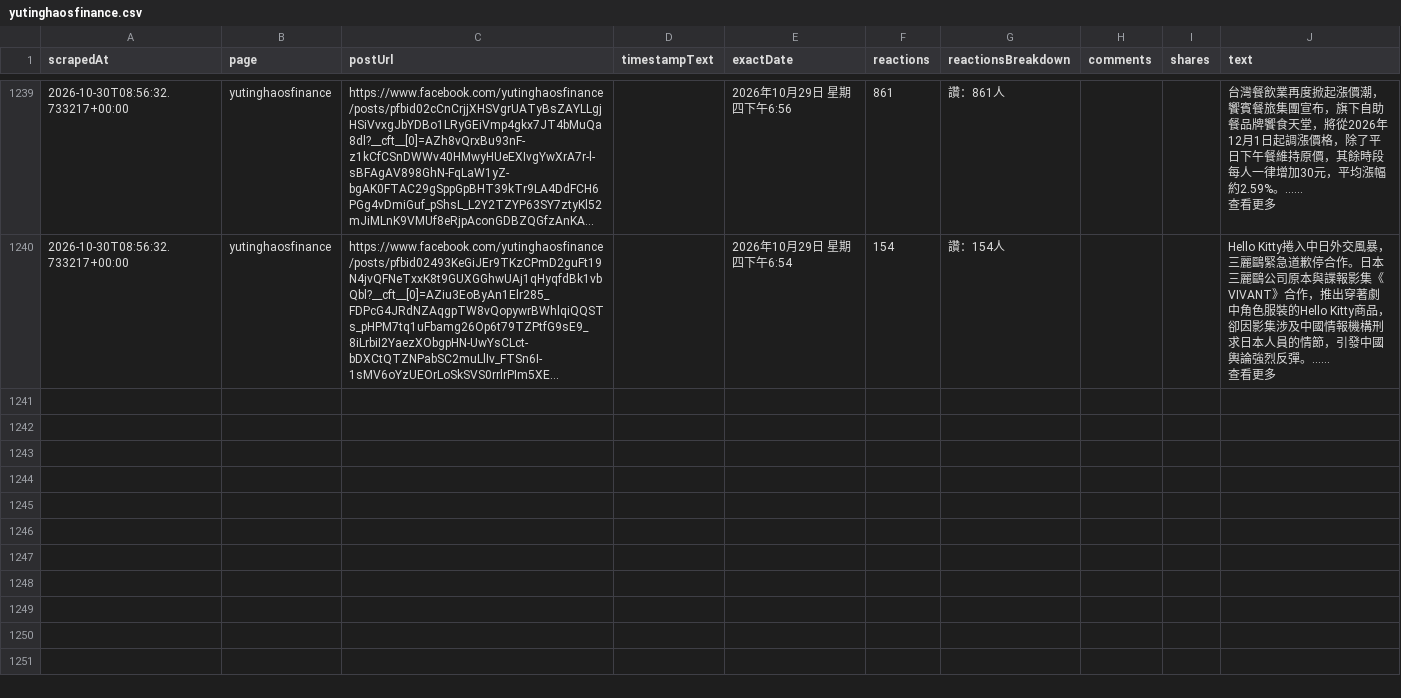
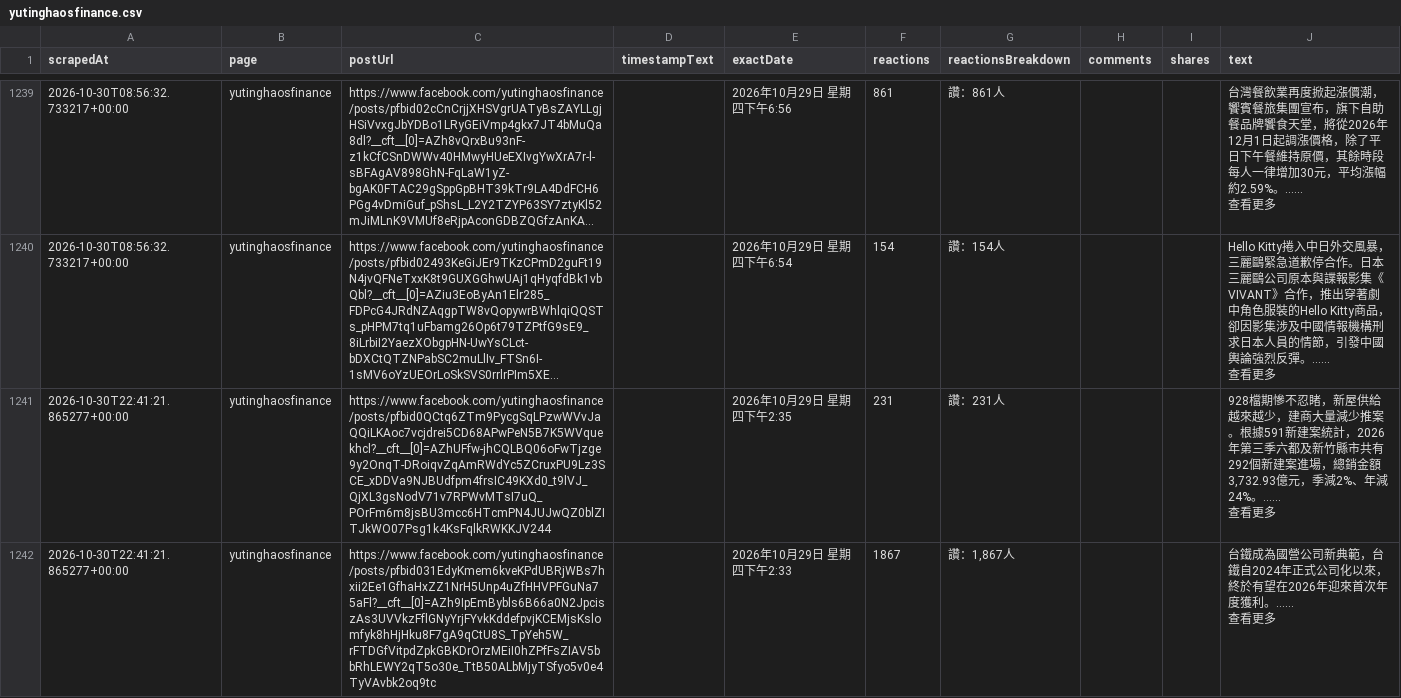
Before and after one commit to Evaline8485/TrendForceDashboard, a CSV file: csv/facebook/yutinghaosfinance.csv, drawn as a sheet; only a part is shown, gaps mark what is left out; long unchanged cells end in …; ↵ is a line break in a cell; the diff names each change by its address in the sheet, - before the commit and + after, or states it on an @@ line.

```diff
--- a/csv/facebook/yutinghaosfinance.csv
+++ b/csv/facebook/yutinghaosfinance.csv
+row 1241: 2026-10-30T22:41:21.865277+00:00 | yutinghaosfinance | https://www.facebook.com/yutinghaosfinance/posts/pfbid0QCtq6ZTm9PycgSqLPzwWVvJaQQiLKAoc7vcjdrei5CD68APwPeN5B7K5WVquekhcl?__cft__[0]=AZhUFfw-jhCQLBQ06oFwTjzge9y2OnqT-DRoiqvZqAmRWdYc5ZCruxPU9Lz3SCE_xDDVa9NJBUdfpm4frsIC49KXd0_t9lVJ_QjXL3gsNodV71v7RPWvMTsI7uQ_POrFm6m8jsBU3mcc6HTcmPN4JUJwQZ0blZITJkWO07Psg1k4KsFqlkRWKKJV244 |  | 2026年10月29日 星期四下午2:35 | 231 | 讚：231人 |  |  | 928檔期慘不忍睹，新屋供給越來越少，建商大量減少推案。根據591新建案統計，2026年第三季六都及新竹縣市共有292個新建案進場，總銷金額3,732.93億元，季減2%、年減24%。…… ↵ 查看更多
+row 1242: 2026-10-30T22:41:21.865277+00:00 | yutinghaosfinance | https://www.facebook.com/yutinghaosfinance/posts/pfbid031EdyKmem6kveKPdUBRjWBs7hxii2Ee1GfhaHxZZ1NrH5Unp4uZfHHVPFGuNa75aFl?__cft__[0]=AZh9IpEmBybls6B66a0N2JpciszAs3UVVkzFflGNyYrjFYvkKddefpvjKCEMjsKslomfyk8hHjHku8F7gA9qCtU8S_TpYeh5W_rFTDGfVitpdZpkGBKDrOrzMEiI0hZPfFsZIAV5bbRhLEWY2qT5o30e_TtB50ALbMjyTSfyo5v0e4TyVAvbk2oq9tc |  | 2026年10月29日 星期四下午2:33 | 1867 | 讚：1,867人 |  |  | 台鐵成為國營公司新典範，台鐵自2024年正式公司化以來，終於有望在2026年迎來首次年度獲利。…… ↵ 查看更多
```
Also changed, not shown: csv/TrendForce.csv, 17 other files.
